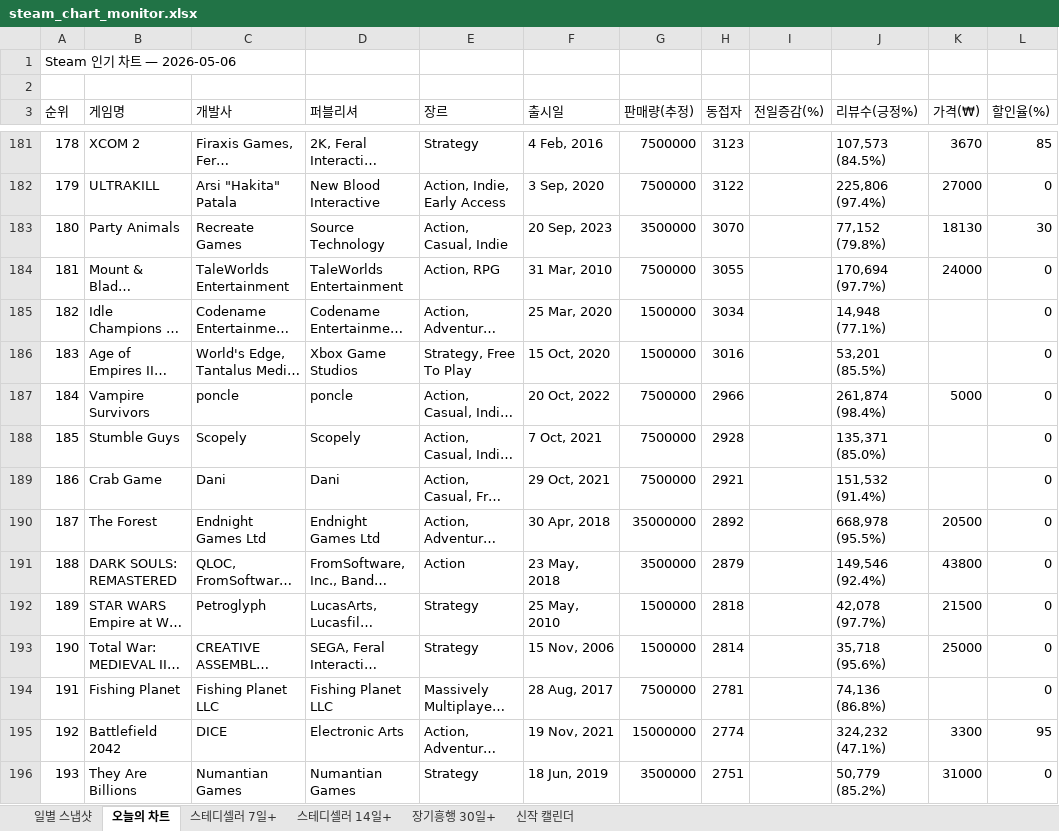
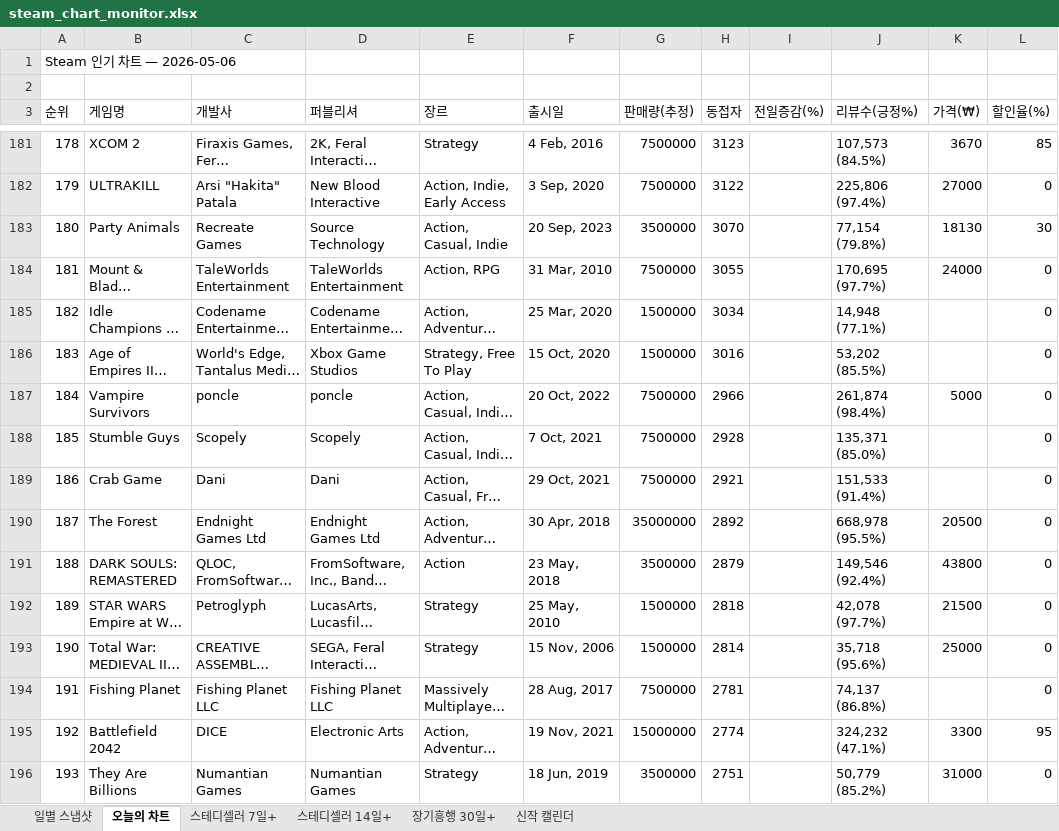
Before and after one commit to ahroyun/steam-top1000, an Excel workbook: steam_chart_monitor.xlsx, sheet 오늘의 차트, drawn as a sheet; only a part is shown, gaps mark what is left out; long unchanged cells end in …; values as stored, in another font and other column widths than the file's, no cell formats; the diff covers the shown part only; the diff names each change by its address in the sheet, - before the commit and + after, or states it on an @@ line.

```diff
--- a/steam_chart_monitor.xlsx (sheet 오늘의 차트)
+++ b/steam_chart_monitor.xlsx (sheet 오늘의 차트)
-J183 (리뷰수(긍정%)): 77,152 (79.8%)
+J183 (리뷰수(긍정%)): 77,154 (79.8%)
-J184 (리뷰수(긍정%)): 170,694 (97.7%)
+J184 (리뷰수(긍정%)): 170,695 (97.7%)
-J186 (리뷰수(긍정%)): 53,201 (85.5%)
+J186 (리뷰수(긍정%)): 53,202 (85.5%)
-J189 (리뷰수(긍정%)): 151,532 (91.4%)
+J189 (리뷰수(긍정%)): 151,533 (91.4%)
-J194 (리뷰수(긍정%)): 74,136 (86.8%)
+J194 (리뷰수(긍정%)): 74,137 (86.8%)
```
Also changed, not shown: 569 edited cells elsewhere in this sheet, sheet 일별 스냅샷, sheet 신작 캘린더, cell formats, 1 other file.
